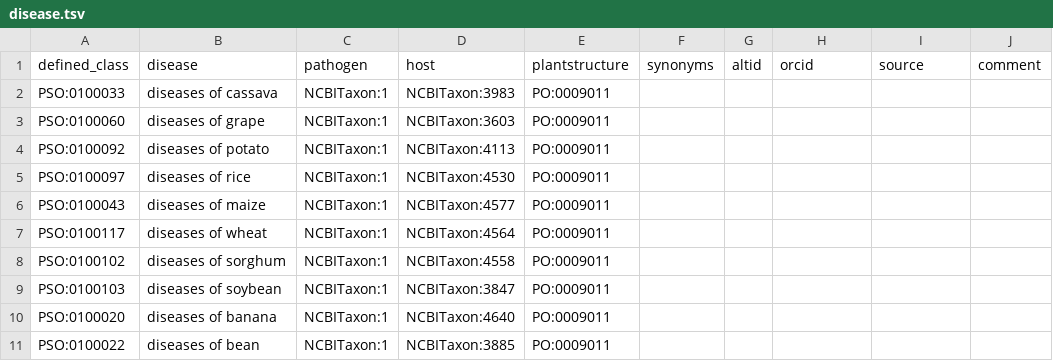
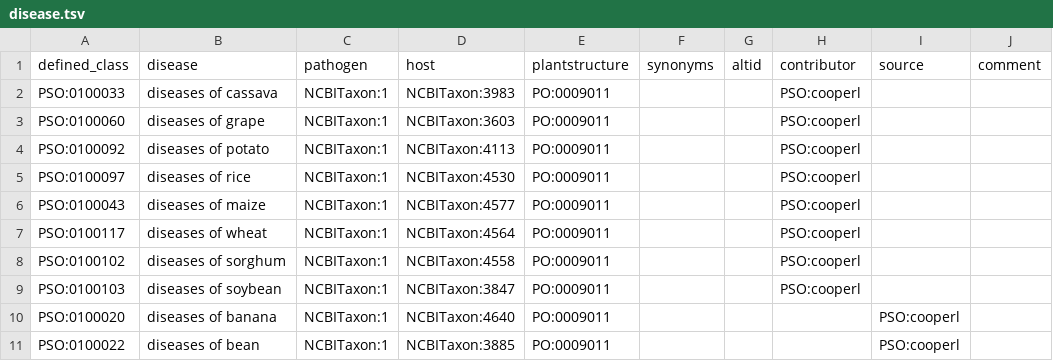
Before and after one commit to Planteome/plant-stress-ontology, a TSV file: src/patterns/data/default/disease.tsv, drawn as a sheet.

```diff
--- a/src/patterns/data/default/disease.tsv
+++ b/src/patterns/data/default/disease.tsv
@@ -1,11 +1,11 @@
-defined_class	disease	pathogen	host	plantstructure	synonyms	altid	orcid	source	comment
-PSO:0100033	diseases of cassava	NCBITaxon:1	NCBITaxon:3983	PO:0009011		
-PSO:0100060	diseases of grape	NCBITaxon:1	NCBITaxon:3603	PO:0009011		
-PSO:0100092	diseases of potato	NCBITaxon:1	NCBITaxon:4113	PO:0009011		
-PSO:0100097	diseases of rice	NCBITaxon:1	NCBITaxon:4530	PO:0009011		
-PSO:0100043	diseases of maize	NCBITaxon:1	NCBITaxon:4577	PO:0009011		
-PSO:0100117	diseases of wheat	NCBITaxon:1	NCBITaxon:4564	PO:0009011		
-PSO:0100102	diseases of sorghum	NCBITaxon:1	NCBITaxon:4558	PO:0009011		
-PSO:0100103	diseases of soybean	NCBITaxon:1	NCBITaxon:3847	PO:0009011	
-PSO:0100020	diseases of banana	NCBITaxon:1	NCBITaxon:4640	PO:0009011		
-PSO:0100022	diseases of bean	NCBITaxon:1	NCBITaxon:3885	PO:0009011		
+defined_class	disease	pathogen	host	plantstructure	synonyms	altid	contributor	source	comment
+PSO:0100033	diseases of cassava	NCBITaxon:1	NCBITaxon:3983	PO:0009011			PSO:cooperl		
+PSO:0100060	diseases of grape	NCBITaxon:1	NCBITaxon:3603	PO:0009011			PSO:cooperl		
+PSO:0100092	diseases of potato	NCBITaxon:1	NCBITaxon:4113	PO:0009011			PSO:cooperl		
+PSO:0100097	diseases of rice	NCBITaxon:1	NCBITaxon:4530	PO:0009011			PSO:cooperl		
+PSO:0100043	diseases of maize	NCBITaxon:1	NCBITaxon:4577	PO:0009011			PSO:cooperl		
+PSO:0100117	diseases of wheat	NCBITaxon:1	NCBITaxon:4564	PO:0009011			PSO:cooperl		
+PSO:0100102	diseases of sorghum	NCBITaxon:1	NCBITaxon:4558	PO:0009011			PSO:cooperl		
+PSO:0100103	diseases of soybean	NCBITaxon:1	NCBITaxon:3847	PO:0009011			PSO:cooperl		
+PSO:0100020	diseases of banana	NCBITaxon:1	NCBITaxon:4640	PO:0009011				PSO:cooperl	
+PSO:0100022	diseases of bean	NCBITaxon:1	NCBITaxon:3885	PO:0009011				PSO:cooperl	
```
Also changed, not shown: src/patterns/data/default/cassava_disease.tsv, src/patterns/data/default/maize_animaldamage.tsv, 15 other files.
